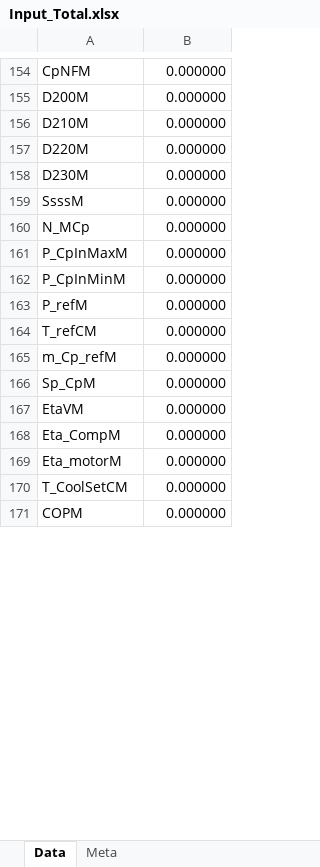
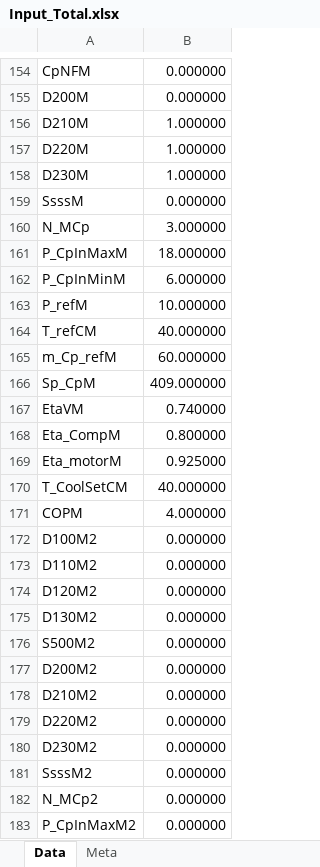
Before and after one commit to code-scalper/hydrogen, an Excel workbook: output/20251202/Input_Total.xlsx, sheet Data, drawn as a sheet; only a part is shown, gaps mark what is left out; values as stored, in another font and other column widths than the file's, no cell formats; the diff covers the shown part only; the diff names each change by its address in the sheet, - before the commit and + after, or states it on an @@ line.

```diff
--- a/output/20251202/Input_Total.xlsx (sheet Data)
+++ b/output/20251202/Input_Total.xlsx (sheet Data)
-B156:B158: 0.000000
+B156:B158: 1.000000
-B160: 0.000000
+B160: 3.000000
-B161: 0.000000
+B161: 18.000000
-B162: 0.000000
+B162: 6.000000
-B163: 0.000000
+B163: 10.000000
-B164: 0.000000
+B164: 40.000000
-B165: 0.000000
+B165: 60.000000
-B166: 0.000000
+B166: 409.000000
-B167: 0.000000
+B167: 0.740000
-B168: 0.000000
+B168: 0.800000
-B169: 0.000000
+B169: 0.925000
-B170: 0.000000
+B170: 40.000000
-B171: 0.000000
+B171: 4.000000
@@ row 172 unhidden: D100M2 | 0.000000 @@
@@ row 173 unhidden: D110M2 | 0.000000 @@
@@ row 174 unhidden: D120M2 | 0.000000 @@
@@ row 175 unhidden: D130M2 | 0.000000 @@
@@ row 176 unhidden: S500M2 | 0.000000 @@
@@ row 177 unhidden: D200M2 | 0.000000 @@
@@ row 178 unhidden: D210M2 | 0.000000 @@
@@ row 179 unhidden: D220M2 | 0.000000 @@
@@ row 180 unhidden: D230M2 | 0.000000 @@
@@ row 181 unhidden: SsssM2 | 0.000000 @@
@@ row 182 unhidden: N_MCp2 | 0.000000 @@
@@ row 183 unhidden: P_CpInMaxM2 | 0.000000 @@
```
Also changed, not shown: 2 added rows, 2 removed rows, 48 hidden or unhidden rows and 138 edited cells elsewhere in this sheet, cell formats, third-party/Input_Total.xlsx, 10 other files.
